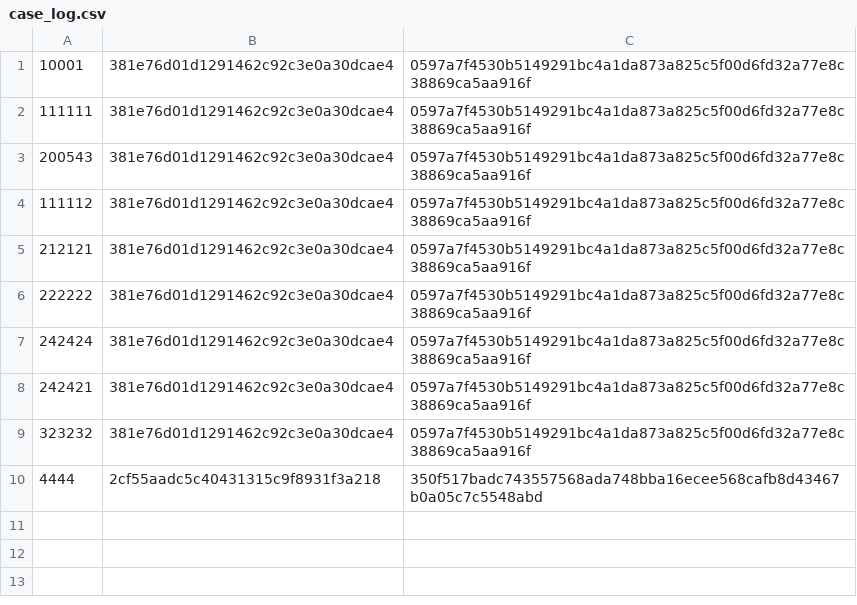
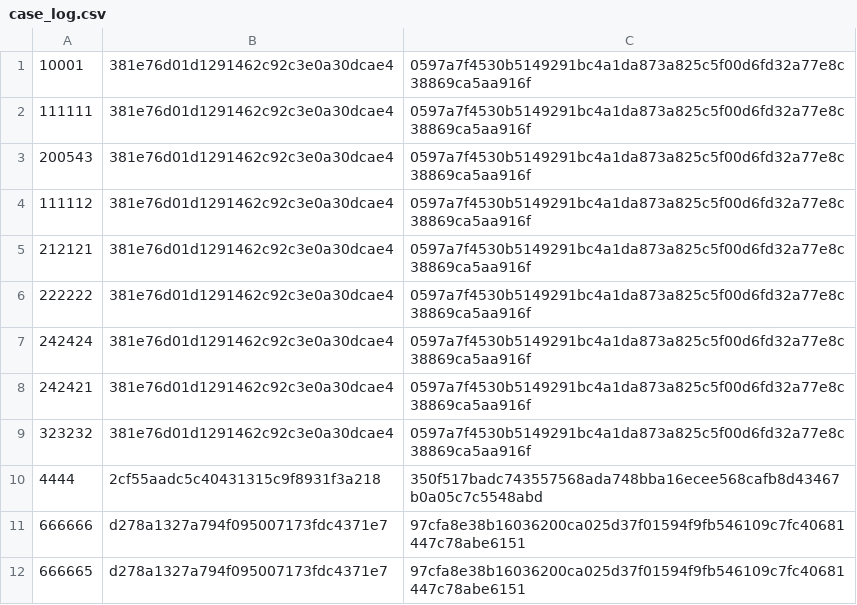
Before and after one commit to Abdullah4345/AutoChain, a CSV file: case_log.csv, drawn as a sheet; the diff names each change by its address in the sheet, - before the commit and + after, or states it on an @@ line.

```diff
--- a/case_log.csv
+++ b/case_log.csv
+row 11: 666666 | d278a1327a794f095007173fdc4371e7 | 97cfa8e38b16036200ca025d37f01594f9fb546109c7fc40681447c78abe6151
+row 12: 666665 | d278a1327a794f095007173fdc4371e7 | 97cfa8e38b16036200ca025d37f01594f9fb546109c7fc40681447c78abe6151
```
Also changed, not shown: 3 other files.
